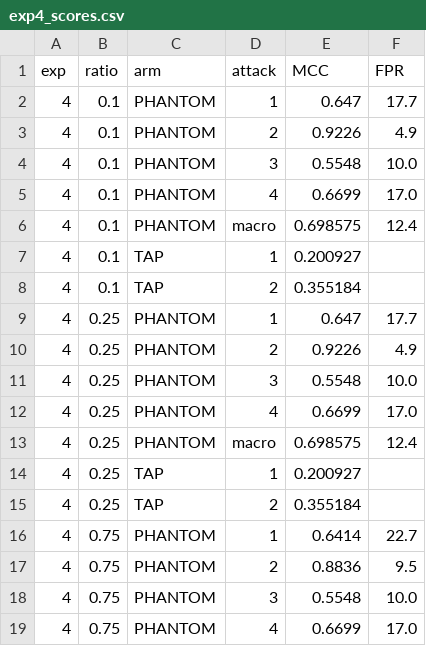
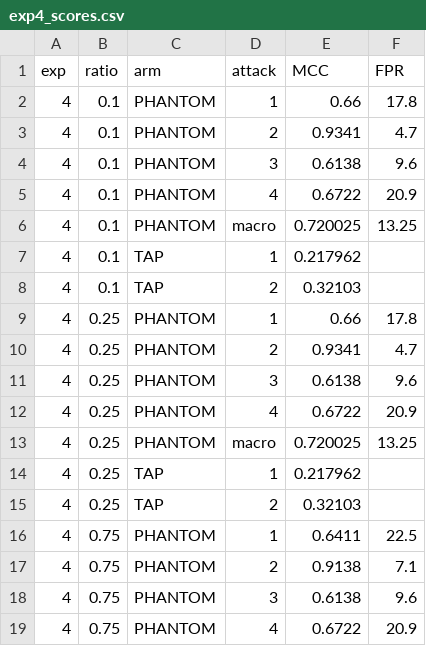
Before and after one commit to SajaniBandara/Final-Year-project, a CSV file: docs/phantom_exp23/exp4_scores.csv, drawn as a sheet; only a part is shown; the diff covers the shown part only.

```diff
--- a/docs/phantom_exp23/exp4_scores.csv
+++ b/docs/phantom_exp23/exp4_scores.csv
@@ -1,19 +1,19 @@
 exp,ratio,arm,attack,MCC,FPR
-4,0.1,PHANTOM,1,0.647,17.7
-4,0.1,PHANTOM,2,0.9226,4.9
-4,0.1,PHANTOM,3,0.5548,10.0
-4,0.1,PHANTOM,4,0.6699,17.0
-4,0.1,PHANTOM,macro,0.698575,12.4
-4,0.1,TAP,1,0.200927,
-4,0.1,TAP,2,0.355184,
-4,0.25,PHANTOM,1,0.647,17.7
-4,0.25,PHANTOM,2,0.9226,4.9
-4,0.25,PHANTOM,3,0.5548,10.0
-4,0.25,PHANTOM,4,0.6699,17.0
-4,0.25,PHANTOM,macro,0.698575,12.4
-4,0.25,TAP,1,0.200927,
-4,0.25,TAP,2,0.355184,
-4,0.75,PHANTOM,1,0.6414,22.7
-4,0.75,PHANTOM,2,0.8836,9.5
-4,0.75,PHANTOM,3,0.5548,10.0
-4,0.75,PHANTOM,4,0.6699,17.0
+4,0.1,PHANTOM,1,0.66,17.8
+4,0.1,PHANTOM,2,0.9341,4.7
+4,0.1,PHANTOM,3,0.6138,9.6
+4,0.1,PHANTOM,4,0.6722,20.9
+4,0.1,PHANTOM,macro,0.720025,13.25
+4,0.1,TAP,1,0.217962,
+4,0.1,TAP,2,0.32103,
+4,0.25,PHANTOM,1,0.66,17.8
+4,0.25,PHANTOM,2,0.9341,4.7
+4,0.25,PHANTOM,3,0.6138,9.6
+4,0.25,PHANTOM,4,0.6722,20.9
+4,0.25,PHANTOM,macro,0.720025,13.25
+4,0.25,TAP,1,0.217962,
+4,0.25,TAP,2,0.32103,
+4,0.75,PHANTOM,1,0.6411,22.5
+4,0.75,PHANTOM,2,0.9138,7.1
+4,0.75,PHANTOM,3,0.6138,9.6
+4,0.75,PHANTOM,4,0.6722,20.9
```
Also changed, not shown: 16 edited cells elsewhere in this file, docs/phantom_exp23/exp1_scores.csv, docs/phantom_exp23/exp2_scores.csv, 19 other files.
